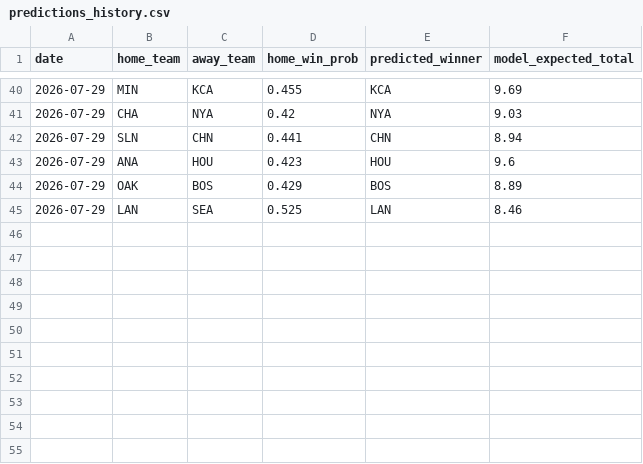
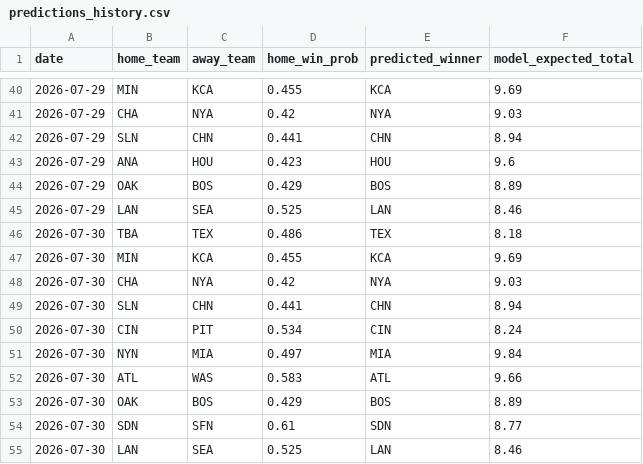
Before and after one commit to andrewhen1999/AutoMLBPredict, a CSV file: MLBPredict/output/predictions_history.csv, drawn as a sheet; only a part is shown, gaps mark what is left out.

```diff
--- a/MLBPredict/output/predictions_history.csv
+++ b/MLBPredict/output/predictions_history.csv
@@ -45 +45,11 @@ date,home_team,away_team,home_win_prob,predicted_winner,model_expected_total
 2026-07-29,LAN,SEA,0.525,LAN,8.46
+2026-07-30,TBA,TEX,0.486,TEX,8.18
+2026-07-30,MIN,KCA,0.455,KCA,9.69
+2026-07-30,CHA,NYA,0.42,NYA,9.03
+2026-07-30,SLN,CHN,0.441,CHN,8.94
+2026-07-30,CIN,PIT,0.534,CIN,8.24
+2026-07-30,NYN,MIA,0.497,MIA,9.84
+2026-07-30,ATL,WAS,0.583,ATL,9.66
+2026-07-30,OAK,BOS,0.429,BOS,8.89
+2026-07-30,SDN,SFN,0.61,SDN,8.77
+2026-07-30,LAN,SEA,0.525,LAN,8.46
```
